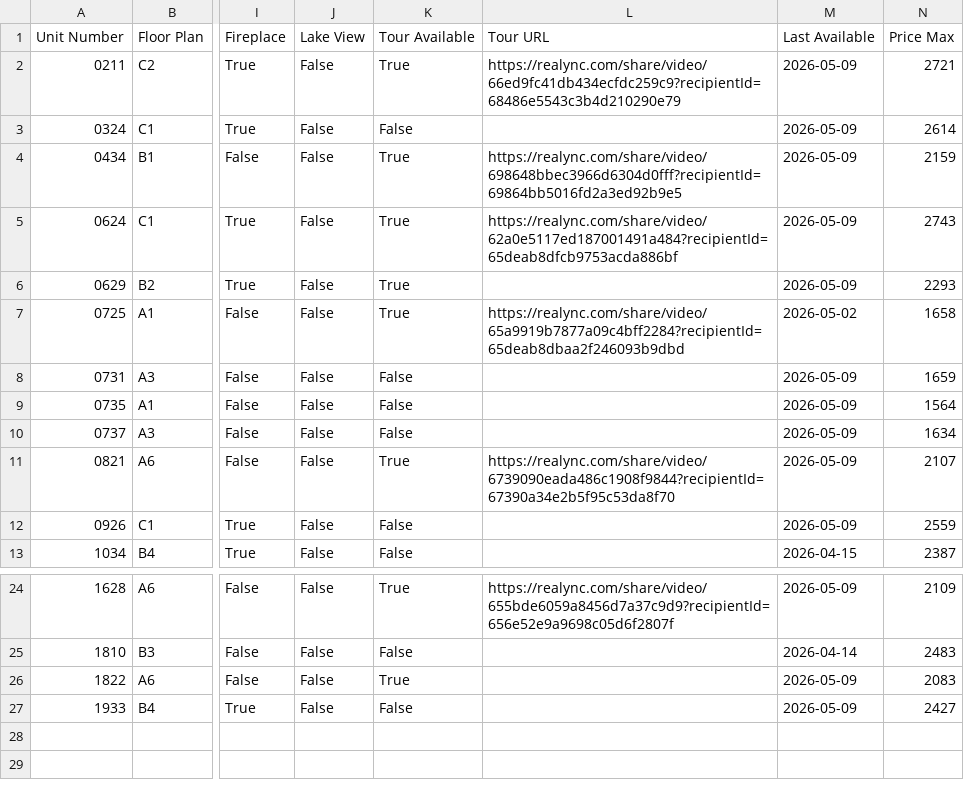
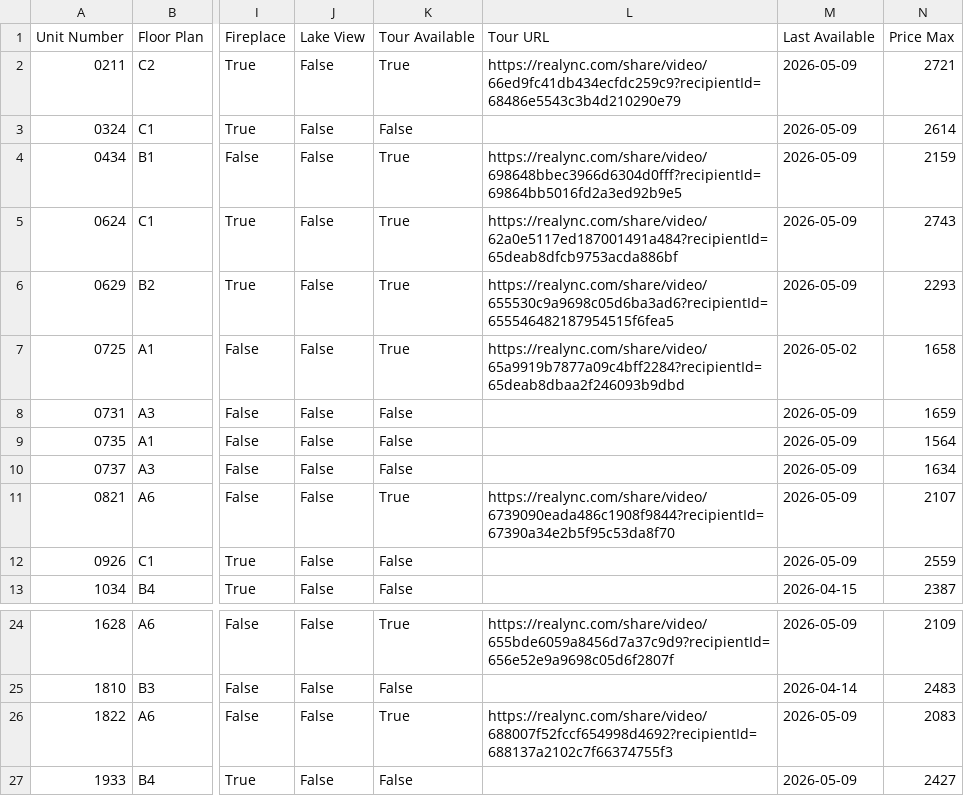
Before and after one commit to patchnpin/apartment_tracker, a CSV file: data/unit_details.csv, drawn as a sheet; only a part is shown, gaps mark what is left out; the diff names each change by its address in the sheet, - before the commit and + after, or states it on an @@ line.

Commit message:
0629, 1822

```diff
--- a/data/unit_details.csv
+++ b/data/unit_details.csv
-L6 (Tour URL): (empty)
+L6 (Tour URL): https://realync.com/share/video/655530c9a9698c05d6ba3ad6?recipientId=655546482187954515f6fea5
-L26 (Tour URL): (empty)
+L26 (Tour URL): https://realync.com/share/video/688007f52fccf654998d4692?recipientId=688137a2102c7f66374755f3
```
